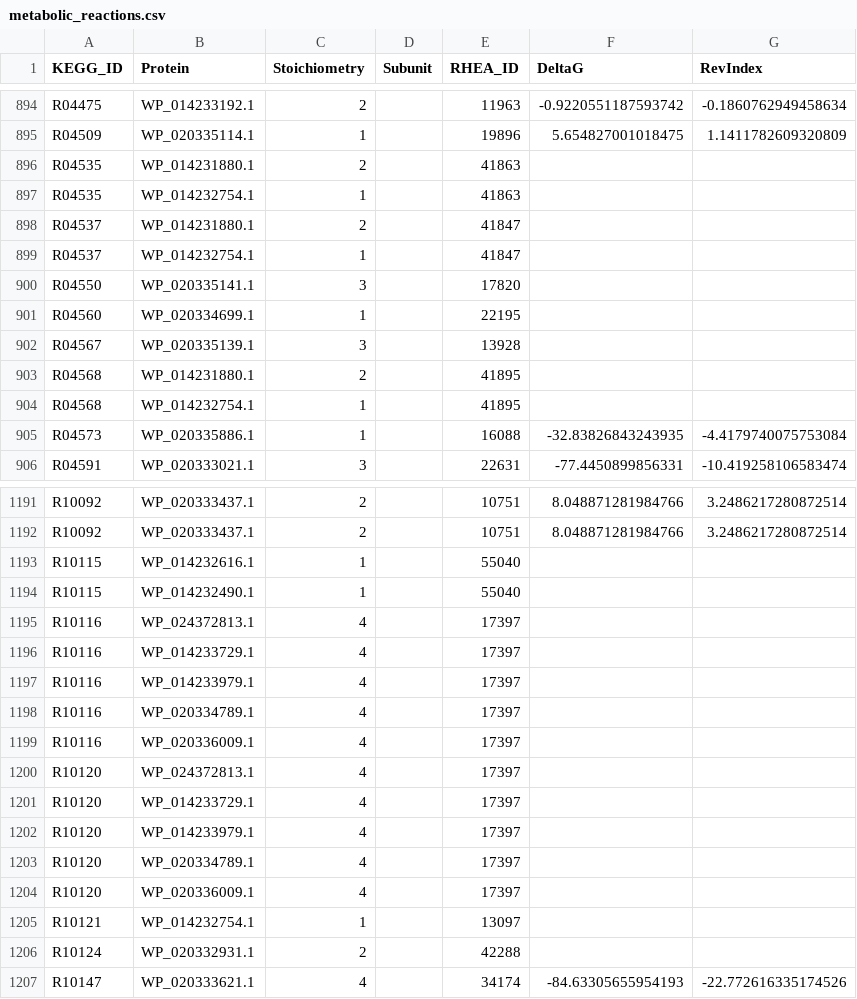
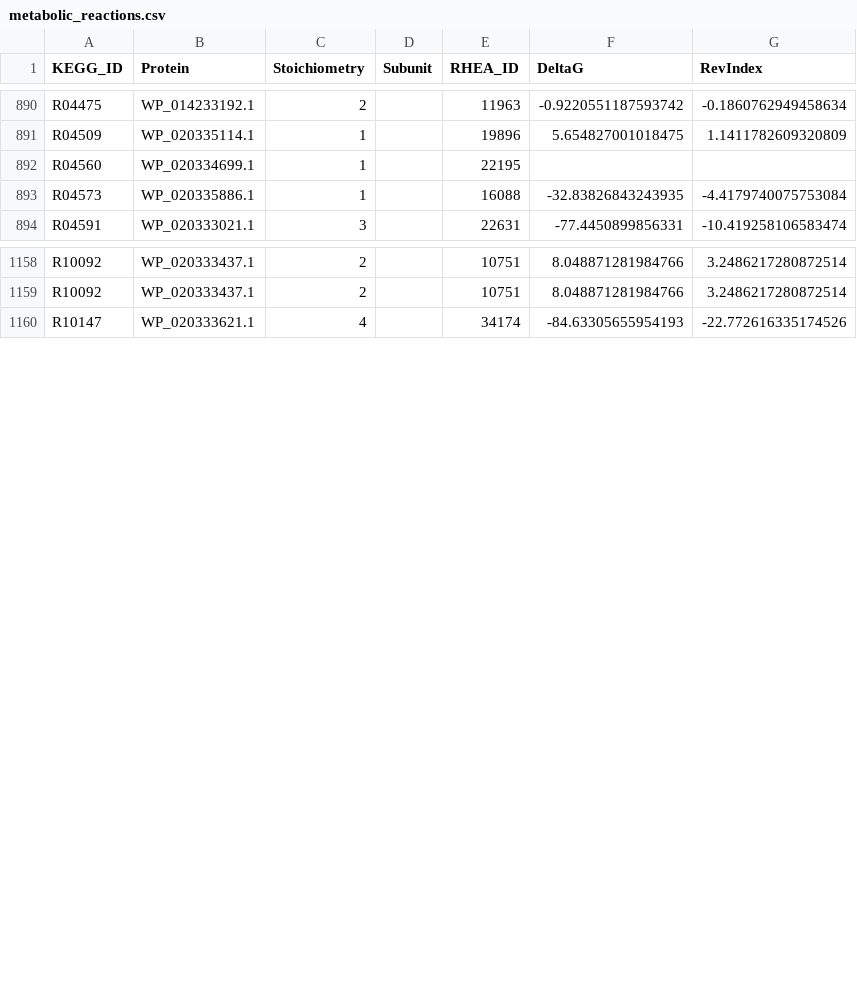
Before and after one commit to stelmo/VibrioNatriegens, a CSV file: data/model/metabolic_reactions.csv, drawn as a sheet; only a part is shown, gaps mark what is left out; the diff covers the shown part only.

```diff
--- a/data/model/metabolic_reactions.csv
+++ b/data/model/metabolic_reactions.csv
@@ -895,11 +891,3 @@ R04475,WP_014233192.1,2,,11963,-0.9220551187593742,-0.1860762949458634
 R04509,WP_020335114.1,1,,19896,5.654827001018475,1.1411782609320809
-R04535,WP_014231880.1,2,,41863,,
-R04535,WP_014232754.1,1,,41863,,
-R04537,WP_014231880.1,2,,41847,,
-R04537,WP_014232754.1,1,,41847,,
-R04550,WP_020335141.1,3,,17820,,
 R04560,WP_020334699.1,1,,22195,,
-R04567,WP_020335139.1,3,,13928,,
-R04568,WP_014231880.1,2,,41895,,
-R04568,WP_014232754.1,1,,41895,,
 R04573,WP_020335886.1,1,,16088,-32.83826843243935,-4.4179740075753084
@@ -1192,16 +1159,2 @@ R10092,WP_020333437.1,2,,10751,8.048871281984766,3.2486217280872514
 R10092,WP_020333437.1,2,,10751,8.048871281984766,3.2486217280872514
-R10115,WP_014232616.1,1,,55040,,
-R10115,WP_014232490.1,1,,55040,,
-R10116,WP_024372813.1,4,,17397,,
-R10116,WP_014233729.1,4,,17397,,
-R10116,WP_014233979.1,4,,17397,,
-R10116,WP_020334789.1,4,,17397,,
-R10116,WP_020336009.1,4,,17397,,
-R10120,WP_024372813.1,4,,17397,,
-R10120,WP_014233729.1,4,,17397,,
-R10120,WP_014233979.1,4,,17397,,
-R10120,WP_020334789.1,4,,17397,,
-R10120,WP_020336009.1,4,,17397,,
-R10121,WP_014232754.1,1,,13097,,
-R10124,WP_020332931.1,2,,42288,,
 R10147,WP_020333621.1,4,,34174,-84.63305655954193,-22.772616335174526
```
Also changed, not shown: 27 removed rows elsewhere in this file, 1 other file.
